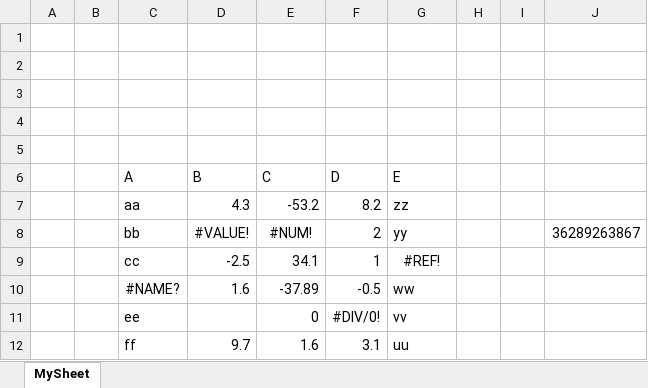
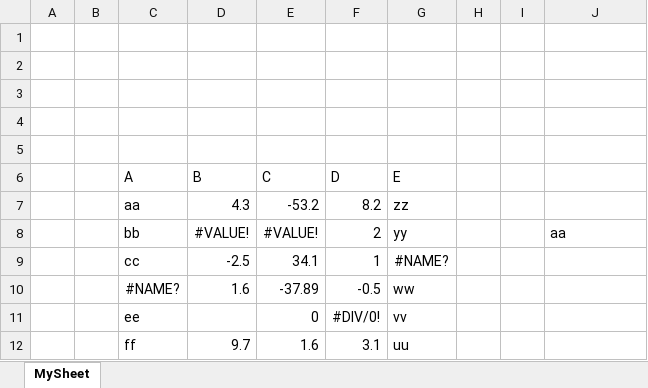
Before and after one commit to miraisolutions/xlconnect, an Excel workbook: inst/unitTests/resources/testWorkbookErrorCell.xlsx, sheet MySheet, drawn as a sheet; values as stored, in another font and other column widths than the file's, no borders; the diff names each change by its address in the sheet, - before the commit and + after, or states it on an @@ line.

```diff
--- a/inst/unitTests/resources/testWorkbookErrorCell.xlsx (sheet MySheet)
+++ b/inst/unitTests/resources/testWorkbookErrorCell.xlsx (sheet MySheet)
-E8 (C): #NUM!
+E8 (C): #VALUE!
-J8: 36289263867
+J8: aa
-G9 (E): #REF!
+G9 (E): #NAME?
```
Also changed, not shown: 13 other files.
